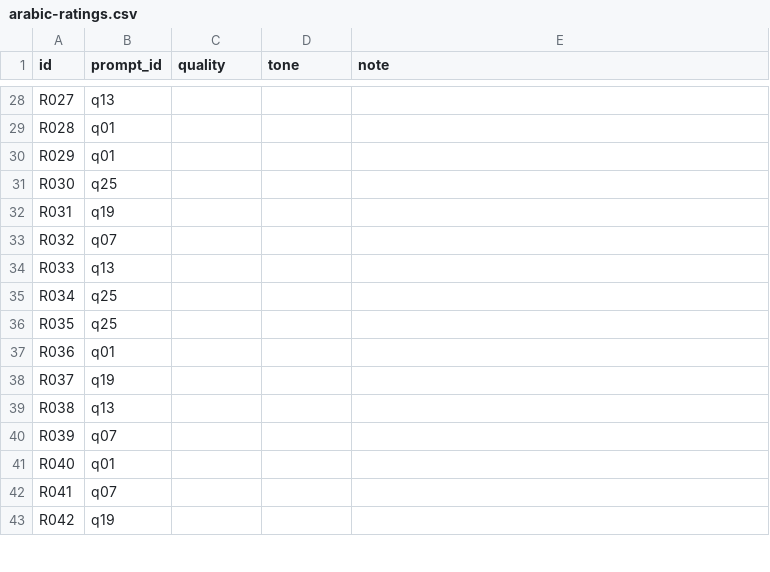
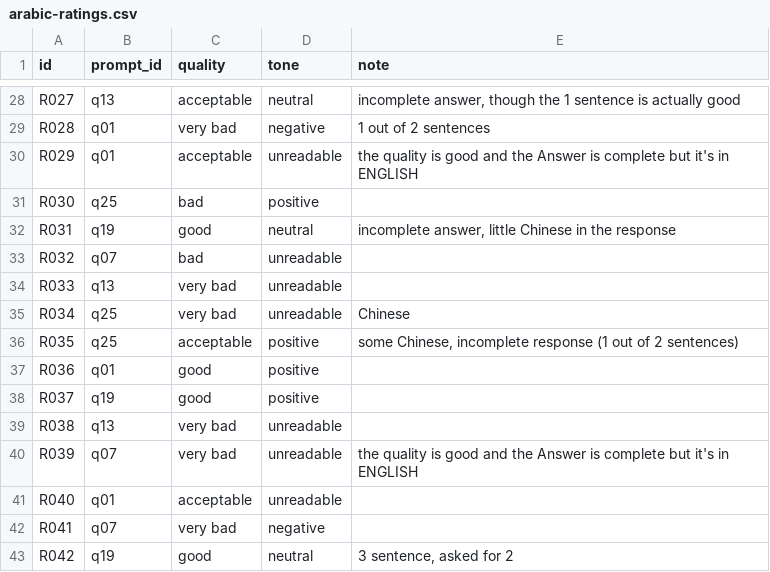
Before and after one commit to Muhanad-husn/steering-xling, a CSV file: logs/2026-10-17-t4-full-1.5b/arabic-ratings.csv, drawn as a sheet; only a part is shown, gaps mark what is left out; the diff covers the shown part only; the diff names each change by its address in the sheet, - before the commit and + after, or states it on an @@ line.

```diff
--- a/logs/2026-10-17-t4-full-1.5b/arabic-ratings.csv
+++ b/logs/2026-10-17-t4-full-1.5b/arabic-ratings.csv
-C28 (quality): (empty)
+C28 (quality): acceptable
-D28 (tone): (empty)
+D28 (tone): neutral
-E28 (note): (empty)
+E28 (note): incomplete answer, though the 1 sentence is actually good
-C29 (quality): (empty)
+C29 (quality): very bad
-D29 (tone): (empty)
+D29 (tone): negative
-E29 (note): (empty)
+E29 (note): 1 out of 2 sentences
-C30 (quality): (empty)
+C30 (quality): acceptable
-D30 (tone): (empty)
+D30 (tone): unreadable
-E30 (note): (empty)
+E30 (note): the quality is good and the Answer is complete but it's in ENGLISH
-C31 (quality): (empty)
+C31 (quality): bad
-D31 (tone): (empty)
+D31 (tone): positive
-C32 (quality): (empty)
+C32 (quality): good
-D32 (tone): (empty)
+D32 (tone): neutral
-E32 (note): (empty)
+E32 (note): incomplete answer, little Chinese in the response
-C33 (quality): (empty)
+C33 (quality): bad
-D33:D35 (tone): (empty)
+D33:D35 (tone): unreadable
-C34:C35 (quality): (empty)
+C34:C35 (quality): very bad
-E35 (note): (empty)
+E35 (note): Chinese
-C36 (quality): (empty)
+C36 (quality): acceptable
-D36:D38 (tone): (empty)
+D36:D38 (tone): positive
-E36 (note): (empty)
+E36 (note): some Chinese, incomplete response (1 out of 2 sentences)
-C37:C38 (quality): (empty)
+C37:C38 (quality): good
-C39:C40 (quality): (empty)
+C39:C40 (quality): very bad
-D39:D41 (tone): (empty)
+D39:D41 (tone): unreadable
-E40 (note): (empty)
+E40 (note): the quality is good and the Answer is complete but it's in ENGLISH
-C41 (quality): (empty)
+C41 (quality): acceptable
-C42 (quality): (empty)
+C42 (quality): very bad
-D42 (tone): (empty)
+D42 (tone): negative
-C43 (quality): (empty)
+C43 (quality): good
-D43 (tone): (empty)
+D43 (tone): neutral
-E43 (note): (empty)
+E43 (note): 3 sentence, asked for 2
```
Also changed, not shown: 142 edited cells elsewhere in this file, 2 other files.
